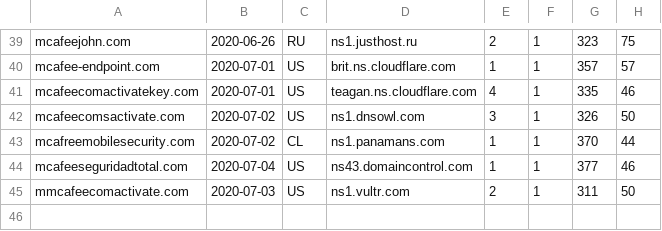
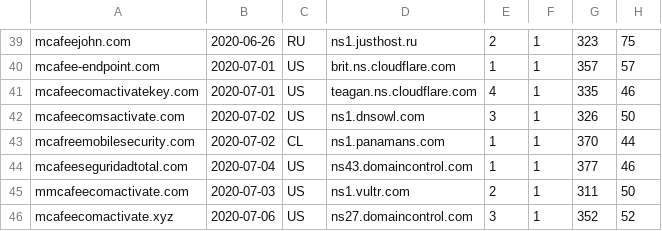
Before and after one commit to gmckerrell/hack-a-thon-2020, a CSV file: results/bWNhZmVlCg==.csv, drawn as a sheet; only a part is shown, gaps mark what is left out.

```diff
--- a/results/bWNhZmVlCg==.csv
+++ b/results/bWNhZmVlCg==.csv
@@ -45 +45,2 @@ mcafeeseguridadtotal.com,2020-07-04,US,ns43.domaincontrol.com,1,1,377,46
 mmcafeecomactivate.com,2020-07-03,US,ns1.vultr.com,2,1,311,50
+mcafeecomactivate.xyz,2020-07-06,US,ns27.domaincontrol.com,3,1,352,52
```
Also changed, not shown: results/Y292aWQK.csv, results/YmFuYW5hCg==.csv, 3 other files.
